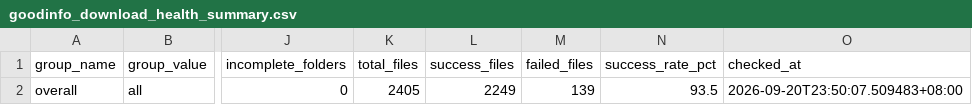
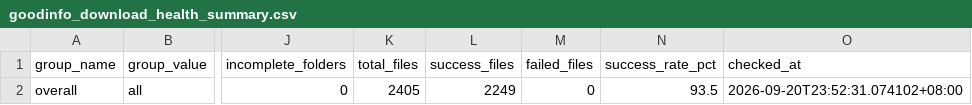
Before and after one commit to wenchiehlee-investment/Python-Actions.GoodInfo, a CSV file: data/upstream/goodinfo_download_health_summary.csv, drawn as a sheet; only a part is shown, gaps mark what is left out; the diff names each change by its address in the sheet, - before the commit and + after, or states it on an @@ line.

```diff
--- a/data/upstream/goodinfo_download_health_summary.csv
+++ b/data/upstream/goodinfo_download_health_summary.csv
-M2 (failed_files): 139
+M2 (failed_files): 0
-O2 (checked_at): 2026-09-20T23:50:07.509483+08:00
+O2 (checked_at): 2026-09-20T23:52:31.074102+08:00
```
Also changed, not shown: data/upstream/goodinfo_download_health.csv.
